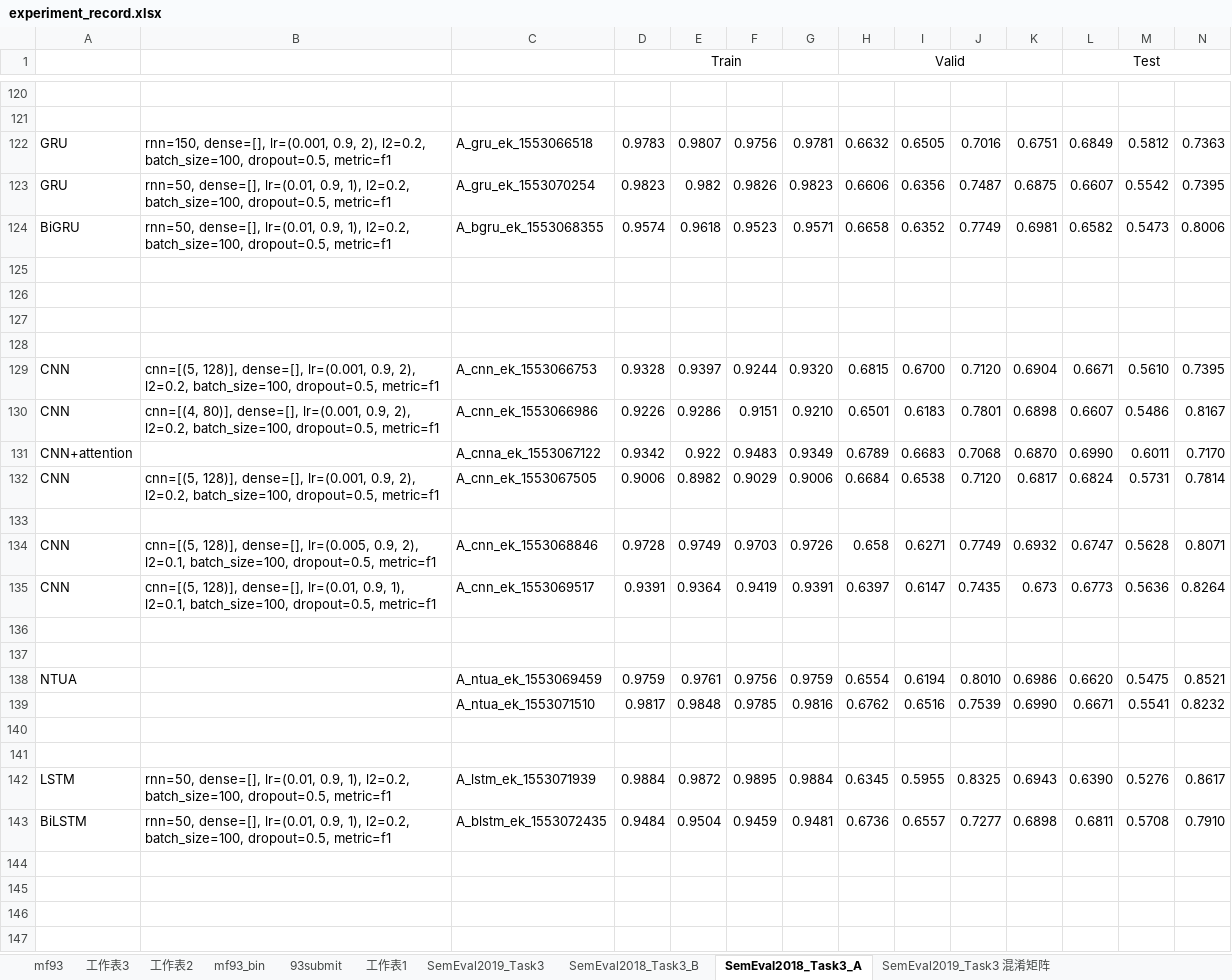
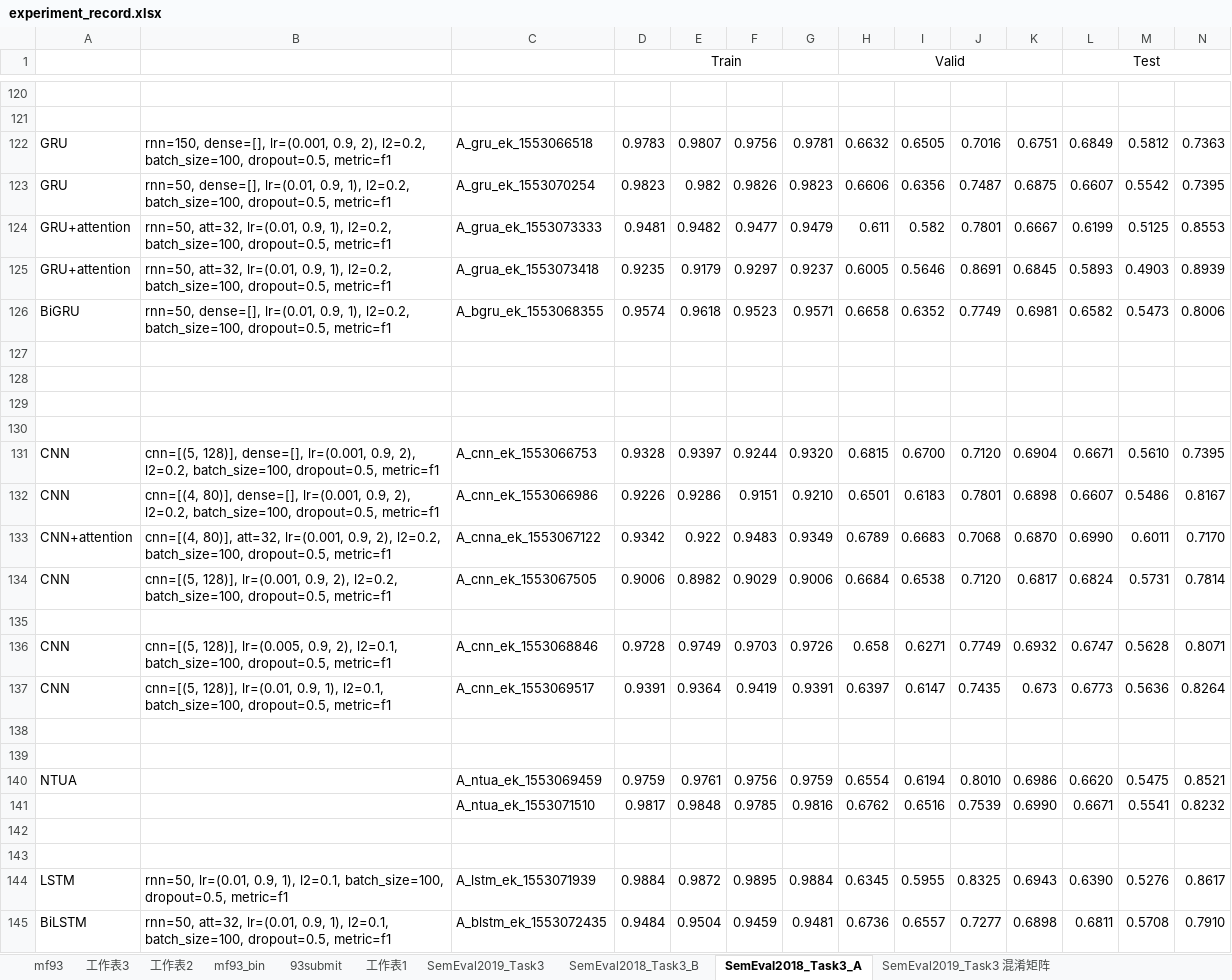
Before and after one commit to liangxh/irony_detection, an Excel workbook: experiment_record.xlsx, sheet SemEval2018_Task3_A, drawn as a sheet; only a part is shown, gaps mark what is left out; values as stored, in another font and other column widths than the file's, no borders; addresses are those after the commit; rows hold the shown columns only; the diff names each change by its address in the sheet, - before the commit and + after, or states it on an @@ line.

```diff
--- a/experiment_record.xlsx (sheet SemEval2018_Task3_A)
+++ b/experiment_record.xlsx (sheet SemEval2018_Task3_A)
+row 124: GRU+attention | rnn=50, att=32, lr=(0.01, 0.9, 1), l2=0.2, batch_size=100, dropout=0.5, metric=f1 | A_grua_ek_1553073333 | 0.9481 | 0.9482 | 0.9477 | 0.9479 | 0.611 | 0.582 | 0.7801 | 0.6667 | 0.6199 | 0.5125 | 0.8553
+row 125: GRU+attention | rnn=50, att=32, lr=(0.01, 0.9, 1), l2=0.2, batch_size=100, dropout=0.5, metric=f1 | A_grua_ek_1553073418 | 0.9235 | 0.9179 | 0.9297 | 0.9237 | 0.6005 | 0.5646 | 0.8691 | 0.6845 | 0.5893 | 0.4903 | 0.8939
-B133: (empty)
+B133: cnn=[(4, 80)], att=32, lr=(0.001, 0.9, 2), l2=0.2, batch_size=100, dropout=0.5, metric=f1
-B134: cnn=[(5, 128)], dense=[], lr=(0.001, 0.9,…
+B134: cnn=[(5, 128)], lr=(0.001, 0.9,…
-B136: cnn=[(5, 128)], dense=[], lr=(0.005, 0.9,…
+B136: cnn=[(5, 128)], lr=(0.005, 0.9,…
-B137: cnn=[(5, 128)], dense=[], lr=(0.01, 0.9,…
+B137: cnn=[(5, 128)], lr=(0.01, 0.9,…
-B144: rnn=50, dense=[], lr=(0.01, 0.9, 1), l2=0.2, batch_size=100, dropout=0.5,…
+B144: rnn=50, lr=(0.01, 0.9, 1), l2=0.1, batch_size=100, dropout=0.5,…
-B145: rnn=50, dense=[], lr=(0.01, 0.9, 1), l2=0.2, batch_size=100, dropout=0.5,…
+B145: rnn=50, att=32, lr=(0.01, 0.9, 1), l2=0.1, batch_size=100, dropout=0.5,…
```
Also changed, not shown: 7 other files.
